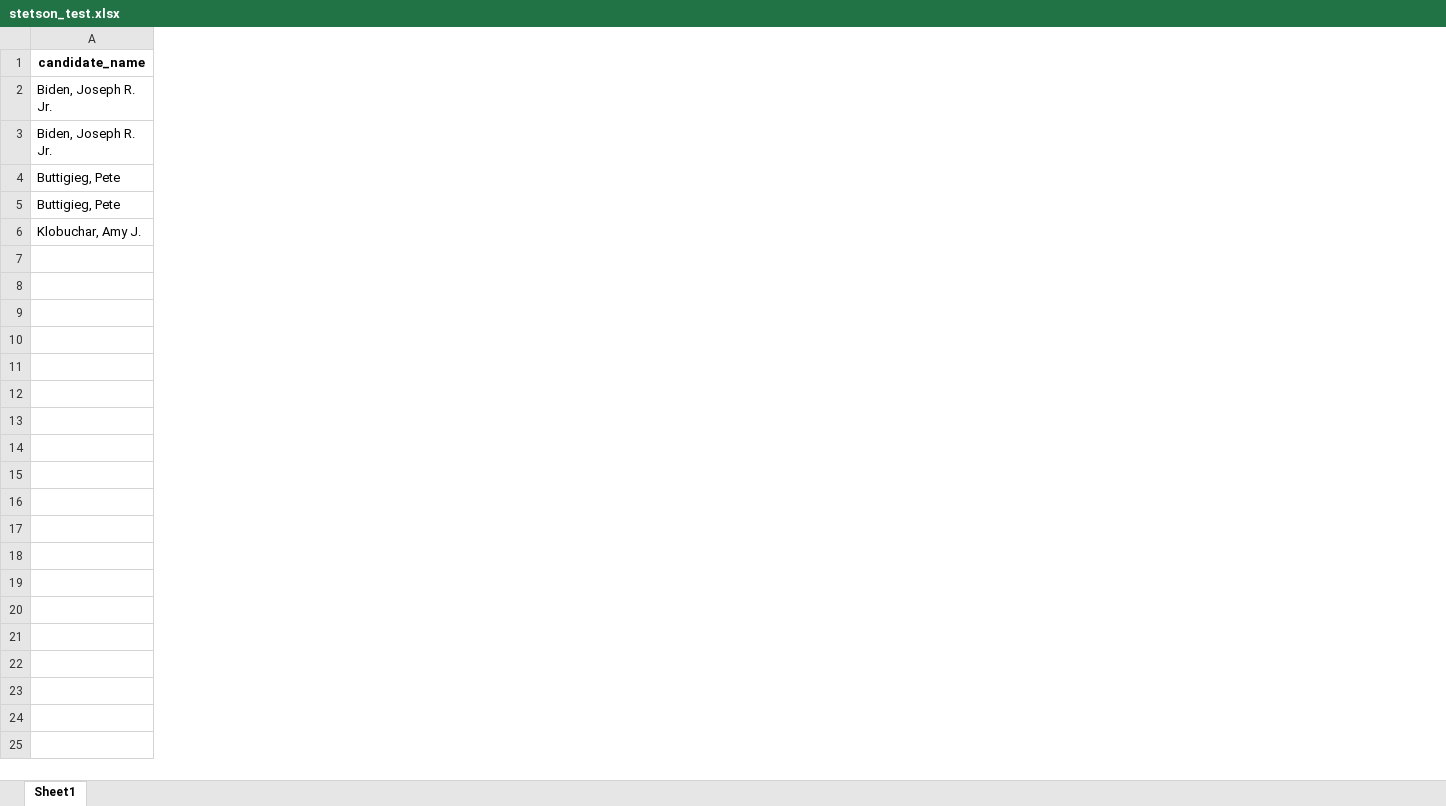
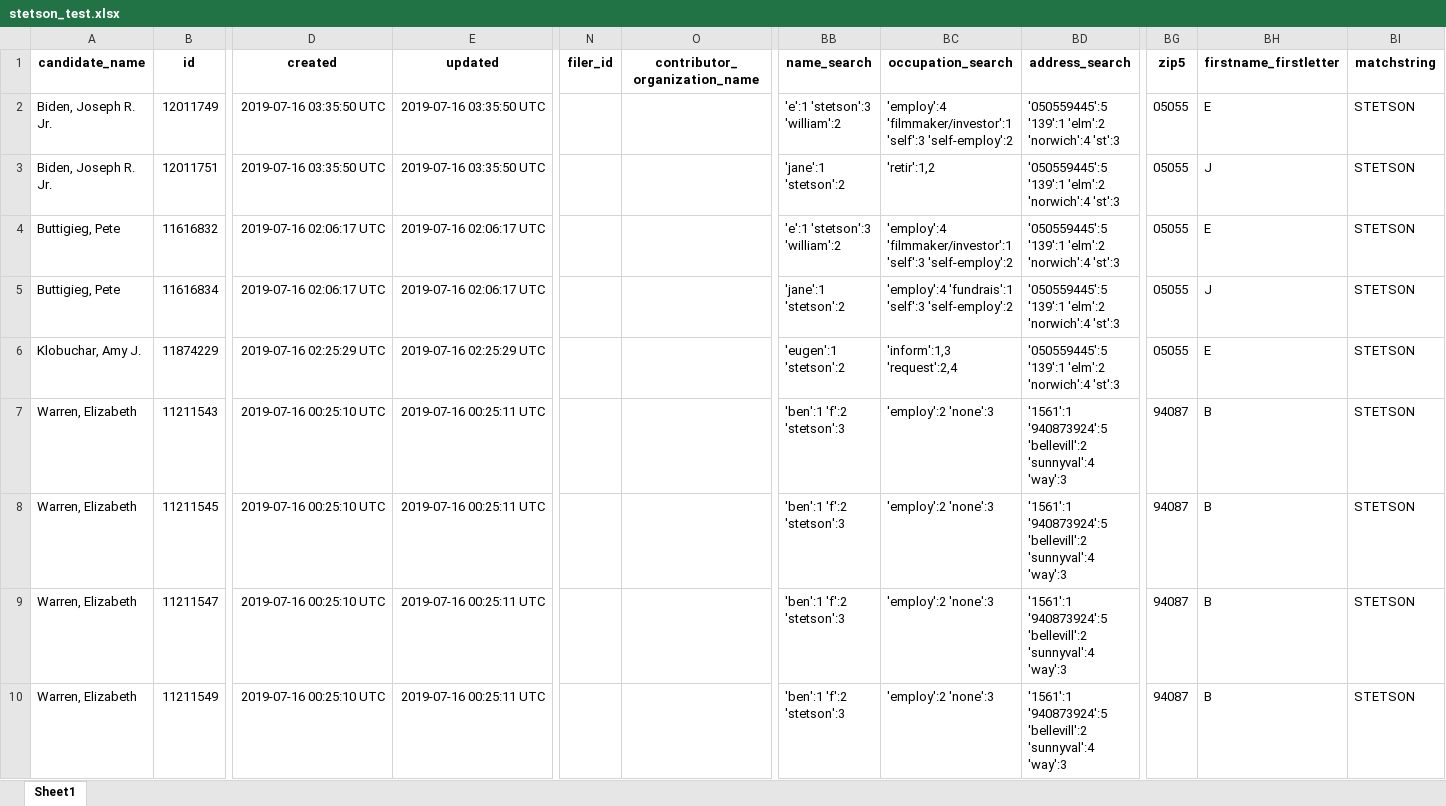
Before and after one commit to amkessler/cnn_fec_obamabundlers, an Excel workbook: output/stetson_test.xlsx, sheet Sheet1, drawn as a sheet; only a part is shown, gaps mark what is left out; values as stored, in another font and other column widths than the file's, no borders; rows hold the shown columns only; the diff covers the shown part only; the diff names each change by its address in the sheet, - before the commit and + after, or states it on an @@ line.

Commit message:
updated output files

```diff
--- a/output/stetson_test.xlsx (sheet Sheet1)
+++ b/output/stetson_test.xlsx (sheet Sheet1)
+column B (id), rows 2-6: 12011749 | 12011751 | 11616832 | 11616834 | 11874229
+column D (created), rows 2-6: 2019-07-16 03:35:50 UTC | 2019-07-16 03:35:50 UTC | 2019-07-16 02:06:17 UTC | 2019-07-16 02:06:17 UTC | 2019-07-16 02:25:29 UTC
+column E (updated), rows 2-6: 2019-07-16 03:35:50 UTC | 2019-07-16 03:35:50 UTC | 2019-07-16 02:06:17 UTC | 2019-07-16 02:06:17 UTC | 2019-07-16 02:25:29 UTC
+column N (filer_id), empty
+column O (contributor_organization_name), empty
+column BB (name_search), rows 2-6: 'e':1 'stetson':3 'william':2 | 'jane':1 'stetson':2 | 'e':1 'stetson':3 'william':2 | 'jane':1 'stetson':2 | 'eugen':1 'stetson':2
+column BC (occupation_search), rows 2-6: 'employ':4 'filmmaker/investor':1 'self':3 'self-employ':2 | 'retir':1,2 | 'employ':4 'filmmaker/investor':1 'self':3 'self-employ':2 | 'employ':4 'fundrais':1 'self':3 'self-employ':2 | 'inform':1,3 'request':2,4
+column BD (address_search), rows 2-6: all '050559445':5 '139':1 'elm':2 'norwich':4 'st':3
+column BG (zip5), rows 2-6: all 05055
+column BH (firstname_firstletter), rows 2-6: E | J | E | J | E
+column BI (matchstring), rows 2-6: all STETSON
+row 7: Warren, Elizabeth | 11211543 | 2019-07-16 00:25:10 UTC | 2019-07-16 00:25:11 UTC |  |  | 'ben':1 'f':2 'stetson':3 | 'employ':2 'none':3 | '1561':1 '940873924':5 'bellevill':2 'sunnyval':4 'way':3 | 94087 | B | STETSON
+row 8: Warren, Elizabeth | 11211545 | 2019-07-16 00:25:10 UTC | 2019-07-16 00:25:11 UTC |  |  | 'ben':1 'f':2 'stetson':3 | 'employ':2 'none':3 | '1561':1 '940873924':5 'bellevill':2 'sunnyval':4 'way':3 | 94087 | B | STETSON
+row 9: Warren, Elizabeth | 11211547 | 2019-07-16 00:25:10 UTC | 2019-07-16 00:25:11 UTC |  |  | 'ben':1 'f':2 'stetson':3 | 'employ':2 'none':3 | '1561':1 '940873924':5 'bellevill':2 'sunnyval':4 'way':3 | 94087 | B | STETSON
+row 10: Warren, Elizabeth | 11211549 | 2019-07-16 00:25:10 UTC | 2019-07-16 00:25:11 UTC |  |  | 'ben':1 'f':2 'stetson':3 | 'employ':2 'none':3 | '1561':1 '940873924':5 'bellevill':2 'sunnyval':4 'way':3 | 94087 | B | STETSON
```
Also changed, not shown: 9 added rows and 26 added columns elsewhere in this sheet, output/biden_shared_donors.xlsx, output/final_for_research_500andabove.xlsx, 10 other files.
